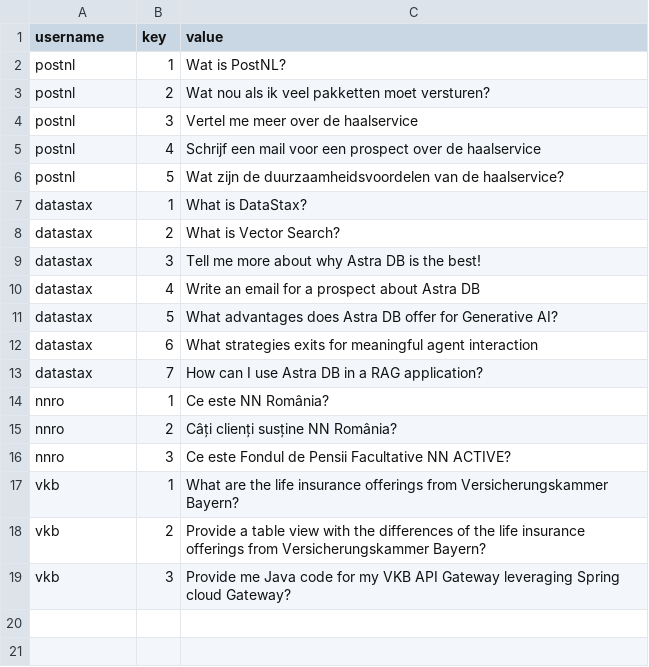
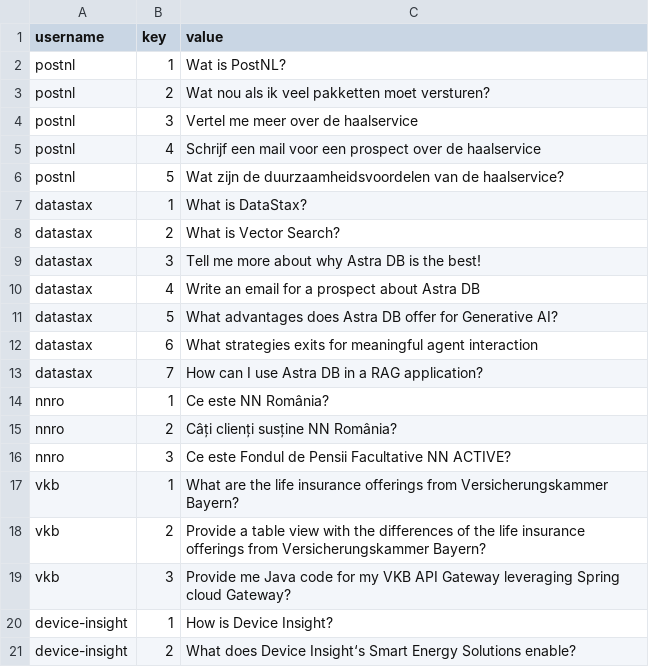
Before and after one commit to difli/customerdemo-ragstack-astradb, a CSV file: rails.csv, drawn as a sheet; the diff names each change by its address in the sheet, - before the commit and + after, or states it on an @@ line.

Commit message:
initial

```diff
--- a/rails.csv
+++ b/rails.csv
+row 20: device-insight | 1 | How is Device Insight?
+row 21: device-insight | 2 | What does Device Insight‘s Smart Energy Solutions enable?
```
